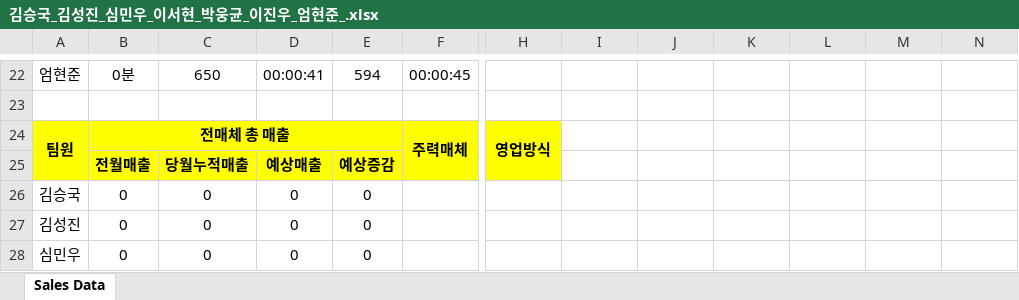
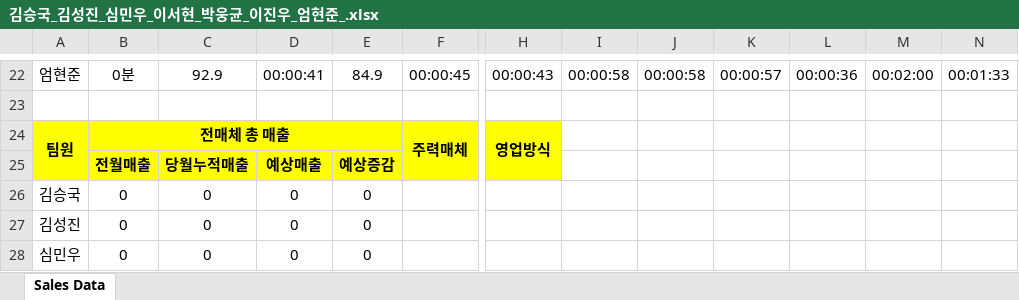
Before and after one commit to dortkthf/MPI_PJ, an Excel workbook: media/김승국_김성진_심민우_이서현_박웅균_이진우_엄현준_.xlsx, sheet Sales Data, drawn as a sheet; only a part is shown, gaps mark what is left out; values as stored, in another font and other column widths than the file's, no borders; the diff covers the shown part only; the diff names each change by its address in the sheet, - before the commit and + after, or states it on an @@ line.

```diff
--- a/media/김승국_김성진_심민우_이서현_박웅균_이진우_엄현준_.xlsx (sheet Sales Data)
+++ b/media/김승국_김성진_심민우_이서현_박웅균_이진우_엄현준_.xlsx (sheet Sales Data)
-C22: 650
+C22: 92.9
-E22: 594
+E22: 84.9
-H22: (empty)
+H22: 00:00:43
-I22: (empty)
+I22: 00:00:58
-J22: (empty)
+J22: 00:00:58
-K22: (empty)
+K22: 00:00:57
-L22: (empty)
+L22: 00:00:36
-M22: (empty)
+M22: 00:02:00
-N22: (empty)
+N22: 00:01:33
```
Also changed, not shown: 51 edited cells elsewhere in this sheet, 9 other files.
